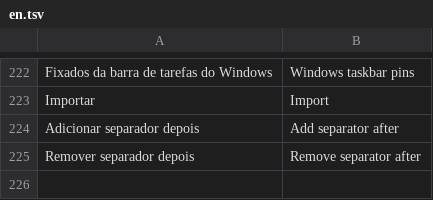
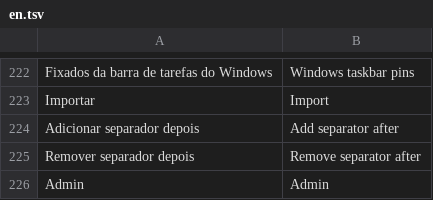
Before and after one commit to FelipevDesign/ArcDockWin, a TSV file: locales/en.tsv, drawn as a sheet; only a part is shown, gaps mark what is left out; the diff names each change by its address in the sheet, - before the commit and + after, or states it on an @@ line.

```diff
--- a/locales/en.tsv
+++ b/locales/en.tsv
+row 226: Admin | Admin
```
Also changed, not shown: locales/zh-TW.tsv, 3 other files.
